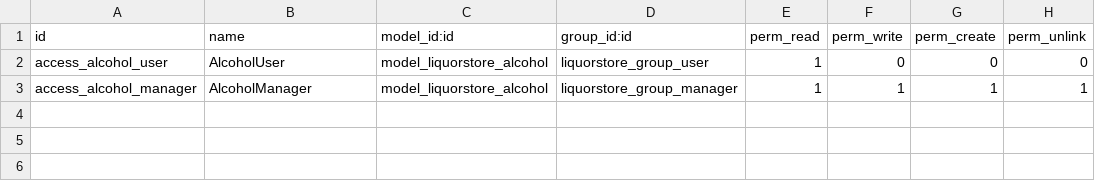
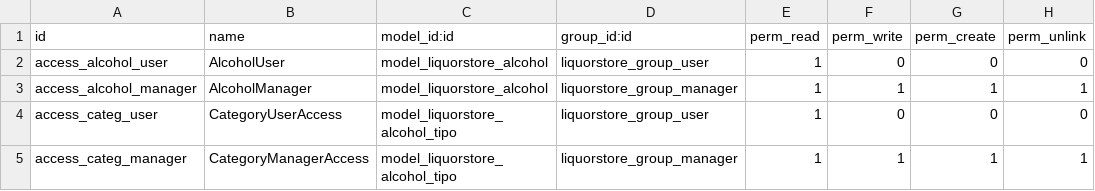
Before and after one commit to maralde/liquorstore_app, a CSV file: security/ir.model.access.csv, drawn as a sheet.

Commit message:
En este commit se agrega el modelo Tipos

```diff
--- a/security/ir.model.access.csv
+++ b/security/ir.model.access.csv
@@ -3 +3,3 @@ access_alcohol_user,AlcoholUser,model_liquorstore_alcohol,liquorstore_group_user
 access_alcohol_manager,AlcoholManager,model_liquorstore_alcohol,liquorstore_group_manager,1,1,1,1
+access_categ_user,CategoryUserAccess,model_liquorstore_alcohol_tipo,liquorstore_group_user,1,0,0,0
+access_categ_manager,CategoryManagerAccess,model_liquorstore_alcohol_tipo,liquorstore_group_manager,1,1,1,1
```
Also changed, not shown: 11 other files.
